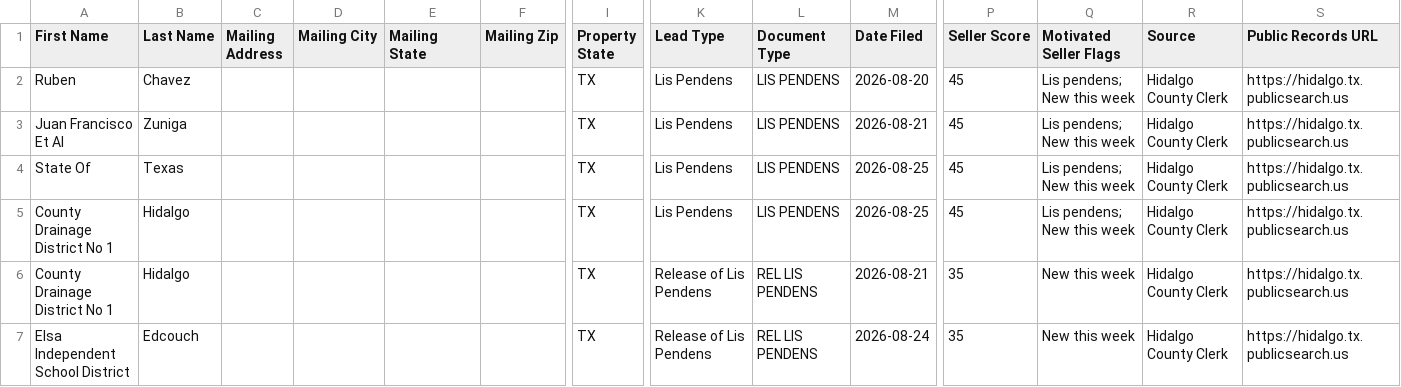
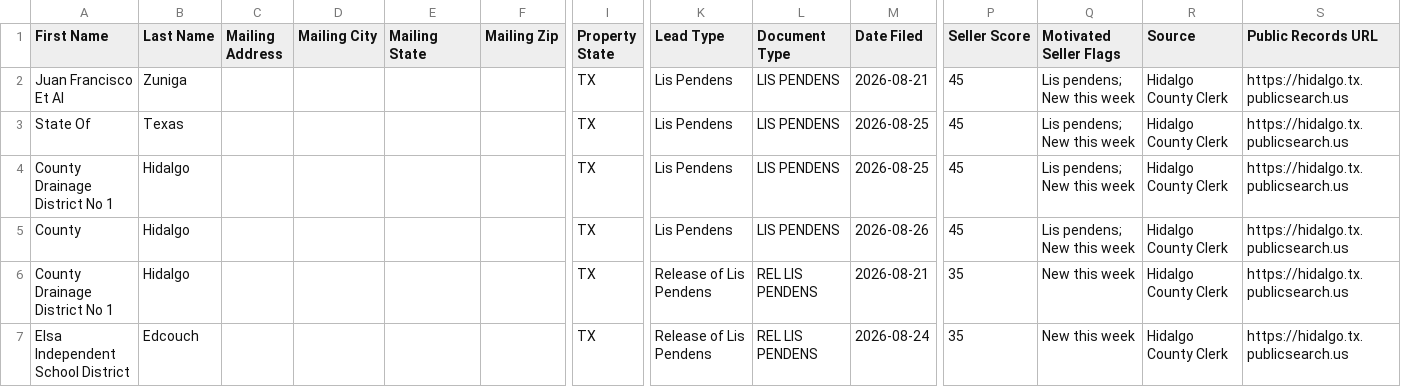
Before and after one commit to martinherrerajr33-source/Hidalgo-leads, a CSV file: data/ghl_import.csv, drawn as a sheet; only a part is shown, gaps mark what is left out; removed rows and columns are numbered as before the commit, all else as after; rows hold the shown columns only; the diff names each change by its address in the sheet, - before the commit and + after, or states it on an @@ line.

```diff
--- a/data/ghl_import.csv
+++ b/data/ghl_import.csv
-row 2: Ruben | Chavez |  |  |  |  | TX | Lis Pendens | LIS PENDENS | 2026-08-20 | 45 | Lis pendens; New this week | Hidalgo County Clerk | https://hidalgo.tx.publicsearch.us
+row 5: County | Hidalgo |  |  |  |  | TX | Lis Pendens | LIS PENDENS | 2026-08-26 | 45 | Lis pendens; New this week | Hidalgo County Clerk | https://hidalgo.tx.publicsearch.us
```
Also changed, not shown: 2 other files.
